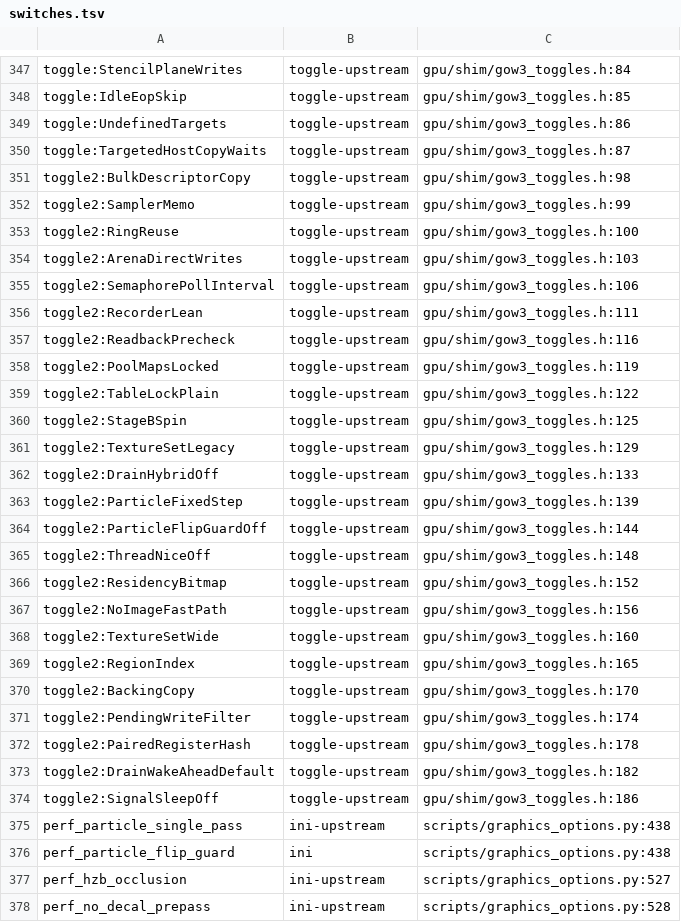
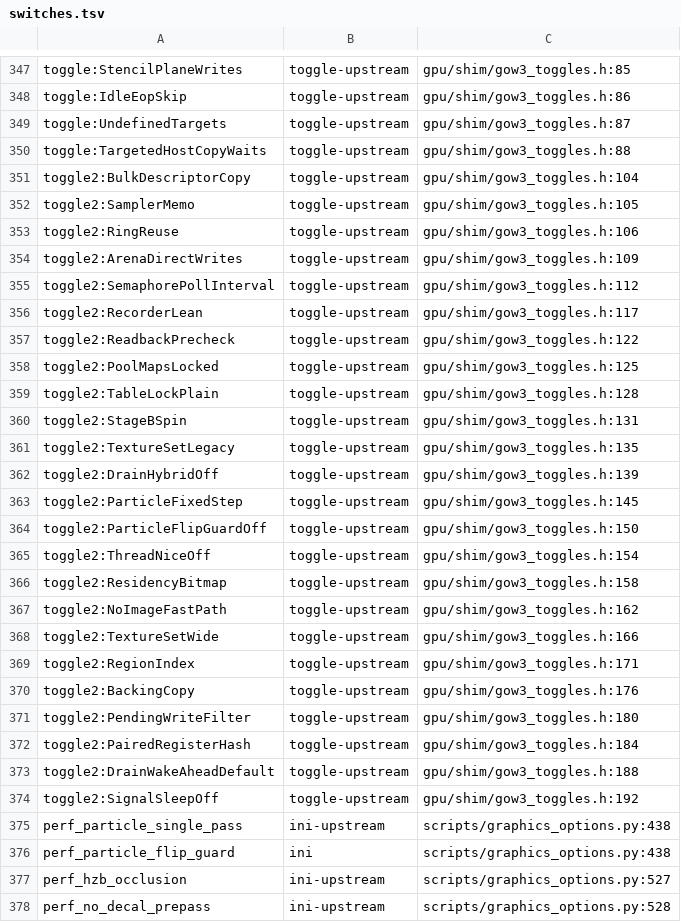
Before and after one commit to BevelTipDrip/medievil_2019_pc_port, a TSV file: research/patches/_facts/switches.tsv, drawn as a sheet; only a part is shown, gaps mark what is left out; the diff covers the shown part only; the diff names each change by its address in the sheet, - before the commit and + after, or states it on an @@ line.

```diff
--- a/research/patches/_facts/switches.tsv
+++ b/research/patches/_facts/switches.tsv
-C347: gpu/shim/gow3_toggles.h:84
+C347: gpu/shim/gow3_toggles.h:85
-C348: gpu/shim/gow3_toggles.h:85
+C348: gpu/shim/gow3_toggles.h:86
-C349: gpu/shim/gow3_toggles.h:86
+C349: gpu/shim/gow3_toggles.h:87
-C350: gpu/shim/gow3_toggles.h:87
+C350: gpu/shim/gow3_toggles.h:88
-C351: gpu/shim/gow3_toggles.h:98
+C351: gpu/shim/gow3_toggles.h:104
-C352: gpu/shim/gow3_toggles.h:99
+C352: gpu/shim/gow3_toggles.h:105
-C353: gpu/shim/gow3_toggles.h:100
+C353: gpu/shim/gow3_toggles.h:106
-C354: gpu/shim/gow3_toggles.h:103
+C354: gpu/shim/gow3_toggles.h:109
-C355: gpu/shim/gow3_toggles.h:106
+C355: gpu/shim/gow3_toggles.h:112
-C356: gpu/shim/gow3_toggles.h:111
+C356: gpu/shim/gow3_toggles.h:117
-C357: gpu/shim/gow3_toggles.h:116
+C357: gpu/shim/gow3_toggles.h:122
-C358: gpu/shim/gow3_toggles.h:119
+C358: gpu/shim/gow3_toggles.h:125
-C359: gpu/shim/gow3_toggles.h:122
+C359: gpu/shim/gow3_toggles.h:128
-C360: gpu/shim/gow3_toggles.h:125
+C360: gpu/shim/gow3_toggles.h:131
-C361: gpu/shim/gow3_toggles.h:129
+C361: gpu/shim/gow3_toggles.h:135
-C362: gpu/shim/gow3_toggles.h:133
+C362: gpu/shim/gow3_toggles.h:139
-C363: gpu/shim/gow3_toggles.h:139
+C363: gpu/shim/gow3_toggles.h:145
-C364: gpu/shim/gow3_toggles.h:144
+C364: gpu/shim/gow3_toggles.h:150
-C365: gpu/shim/gow3_toggles.h:148
+C365: gpu/shim/gow3_toggles.h:154
-C366: gpu/shim/gow3_toggles.h:152
+C366: gpu/shim/gow3_toggles.h:158
-C367: gpu/shim/gow3_toggles.h:156
+C367: gpu/shim/gow3_toggles.h:162
-C368: gpu/shim/gow3_toggles.h:160
+C368: gpu/shim/gow3_toggles.h:166
-C369: gpu/shim/gow3_toggles.h:165
+C369: gpu/shim/gow3_toggles.h:171
-C370: gpu/shim/gow3_toggles.h:170
+C370: gpu/shim/gow3_toggles.h:176
-C371: gpu/shim/gow3_toggles.h:174
+C371: gpu/shim/gow3_toggles.h:180
-C372: gpu/shim/gow3_toggles.h:178
+C372: gpu/shim/gow3_toggles.h:184
-C373: gpu/shim/gow3_toggles.h:182
+C373: gpu/shim/gow3_toggles.h:188
-C374: gpu/shim/gow3_toggles.h:186
+C374: gpu/shim/gow3_toggles.h:192
```
Also changed, not shown: 100 edited cells elsewhere in this file, research/patches/_facts/commits.tsv, research/patches/_facts/headings.tsv, 36 other files.
